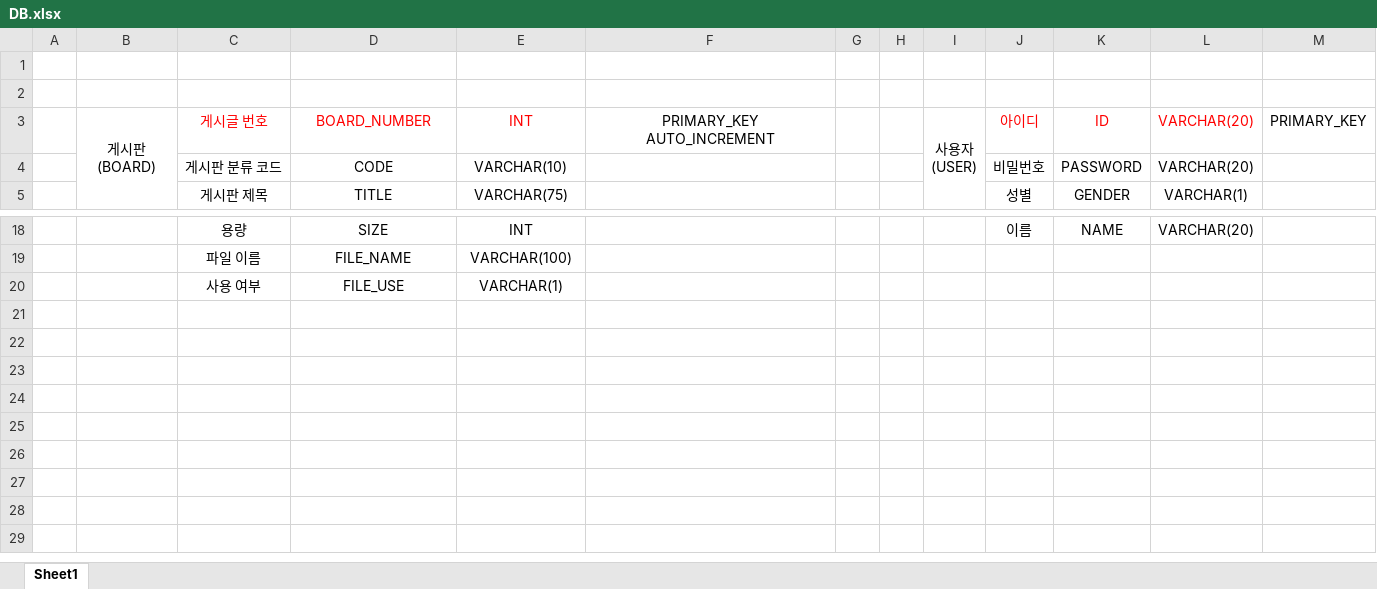
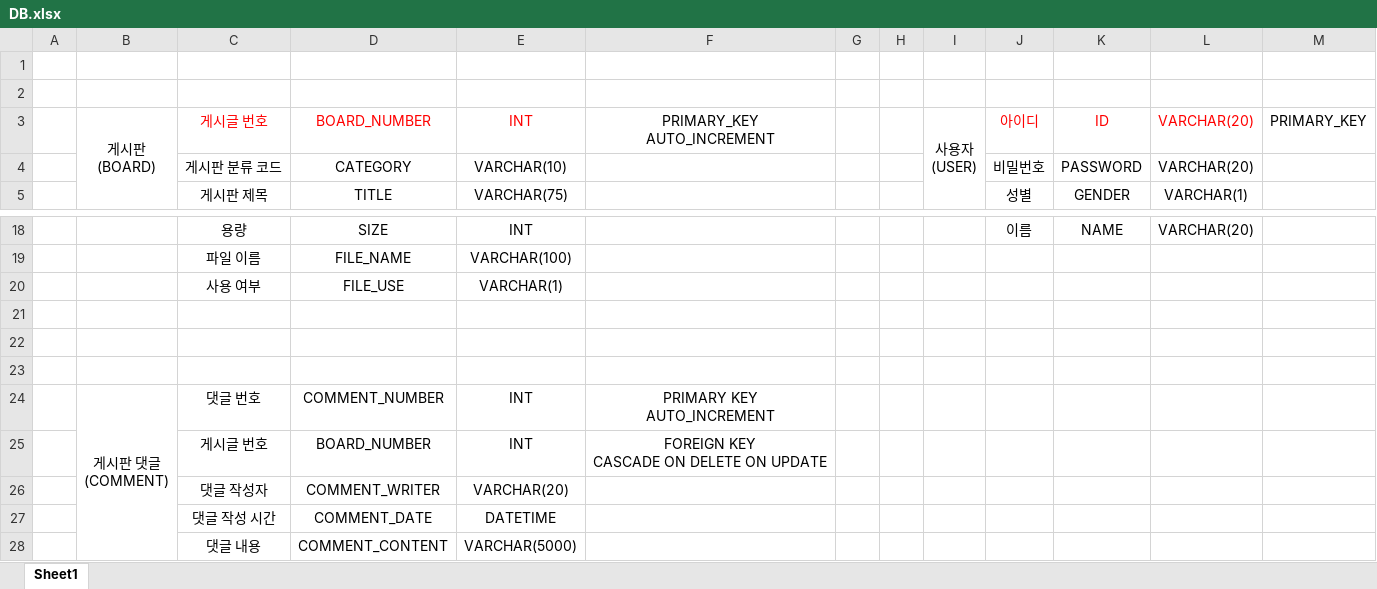
Before and after one commit to Seojeonguk/Board_spring, an Excel workbook: etc/DB.xlsx, sheet Sheet1, drawn as a sheet; only a part is shown, gaps mark what is left out; values as stored, in another font and other column widths than the file's, no borders; ↵ is a line break in a cell; the diff names each change by its address in the sheet, - before the commit and + after, or states it on an @@ line.

```diff
--- a/etc/DB.xlsx (sheet Sheet1)
+++ b/etc/DB.xlsx (sheet Sheet1)
-D4: CODE
+D4: CATEGORY
+row 21: (empty)
+row 22: (empty)
+row 23: (empty)
+row 24:  | 게시판 댓글 ↵ (COMMENT) | 댓글 번호 | COMMENT_NUMBER | INT | PRIMARY KEY ↵ AUTO_INCREMENT
+row 25:  |  | 게시글 번호 | BOARD_NUMBER | INT | FOREIGN KEY ↵ CASCADE ON DELETE ON UPDATE
+row 26:  |  | 댓글 작성자 | COMMENT_WRITER | VARCHAR(20)
+row 27:  |  | 댓글 작성 시간 | COMMENT_DATE | DATETIME
+row 28:  |  | 댓글 내용 | COMMENT_CONTENT | VARCHAR(5000)
```
Also changed, not shown: 15 other files.
